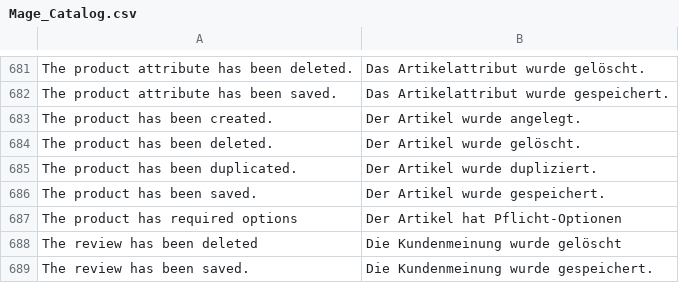
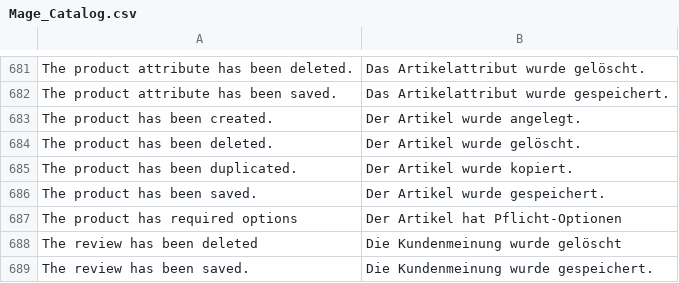
Before and after one commit to riconeitzel/German_LocalePack_de_DE, a CSV file: app/locale/de_DE/Mage_Catalog.csv, drawn as a sheet; only a part is shown, gaps mark what is left out.

Commit message:
Wording: dupliziert -> Kopiert

```diff
--- a/app/locale/de_DE/Mage_Catalog.csv
+++ b/app/locale/de_DE/Mage_Catalog.csv
@@ -684,3 +684,3 @@
 "The product has been deleted.","Der Artikel wurde gelöscht."
-"The product has been duplicated.","Der Artikel wurde dupliziert."
+"The product has been duplicated.","Der Artikel wurde kopiert."
 "The product has been saved.","Der Artikel wurde gespeichert."
```
